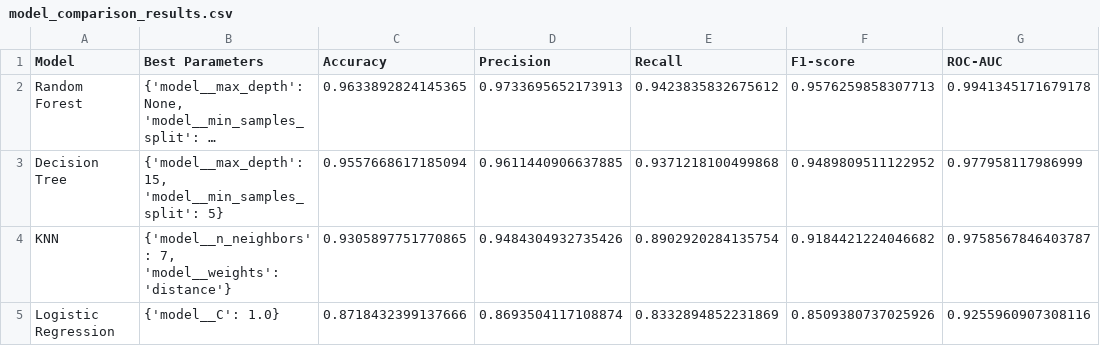
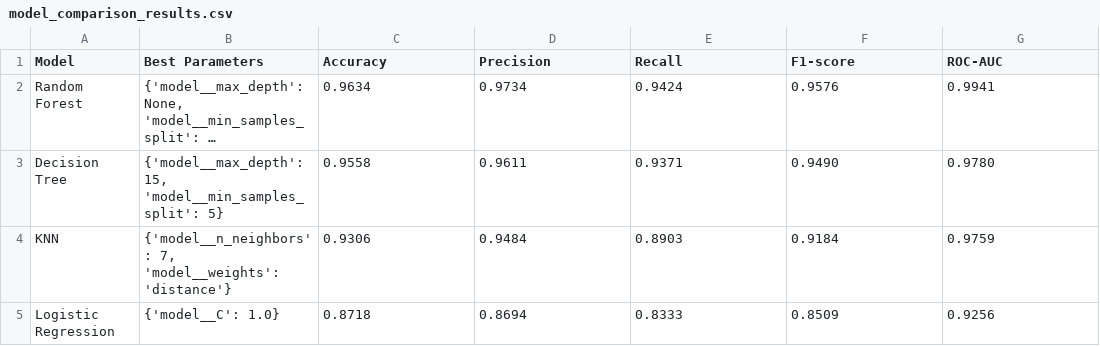
Before and after one commit to Aaron-Razon/Data221-Project, a CSV file: model_comparison_results.csv, drawn as a sheet; long unchanged cells end in …; the diff names each change by its address in the sheet, - before the commit and + after, or states it on an @@ line.

```diff
--- a/model_comparison_results.csv
+++ b/model_comparison_results.csv
-C2 (Accuracy): 0.9633892824145365
+C2 (Accuracy): 0.9634
-D2 (Precision): 0.9733695652173913
+D2 (Precision): 0.9734
-E2 (Recall): 0.9423835832675612
+E2 (Recall): 0.9424
-F2 (F1-score): 0.9576259858307713
+F2 (F1-score): 0.9576
-G2 (ROC-AUC): 0.9941345171679178
+G2 (ROC-AUC): 0.9941
-C3 (Accuracy): 0.9557668617185094
+C3 (Accuracy): 0.9558
-D3 (Precision): 0.9611440906637885
+D3 (Precision): 0.9611
-E3 (Recall): 0.9371218100499868
+E3 (Recall): 0.9371
-F3 (F1-score): 0.9489809511122952
+F3 (F1-score): 0.9490
-G3 (ROC-AUC): 0.977958117986999
+G3 (ROC-AUC): 0.9780
-C4 (Accuracy): 0.9305897751770865
+C4 (Accuracy): 0.9306
-D4 (Precision): 0.9484304932735426
+D4 (Precision): 0.9484
-E4 (Recall): 0.8902920284135754
+E4 (Recall): 0.8903
-F4 (F1-score): 0.9184421224046682
+F4 (F1-score): 0.9184
-G4 (ROC-AUC): 0.9758567846403787
+G4 (ROC-AUC): 0.9759
-C5 (Accuracy): 0.8718432399137666
+C5 (Accuracy): 0.8718
-D5 (Precision): 0.8693504117108874
+D5 (Precision): 0.8694
-E5 (Recall): 0.8332894852231869
+E5 (Recall): 0.8333
-F5 (F1-score): 0.8509380737025926
+F5 (F1-score): 0.8509
-G5 (ROC-AUC): 0.9255960907308116
+G5 (ROC-AUC): 0.9256
```
Also changed, not shown: decision_tree_feature_importance.csv, logistic_regression_coefficients.csv, 5 other files.
